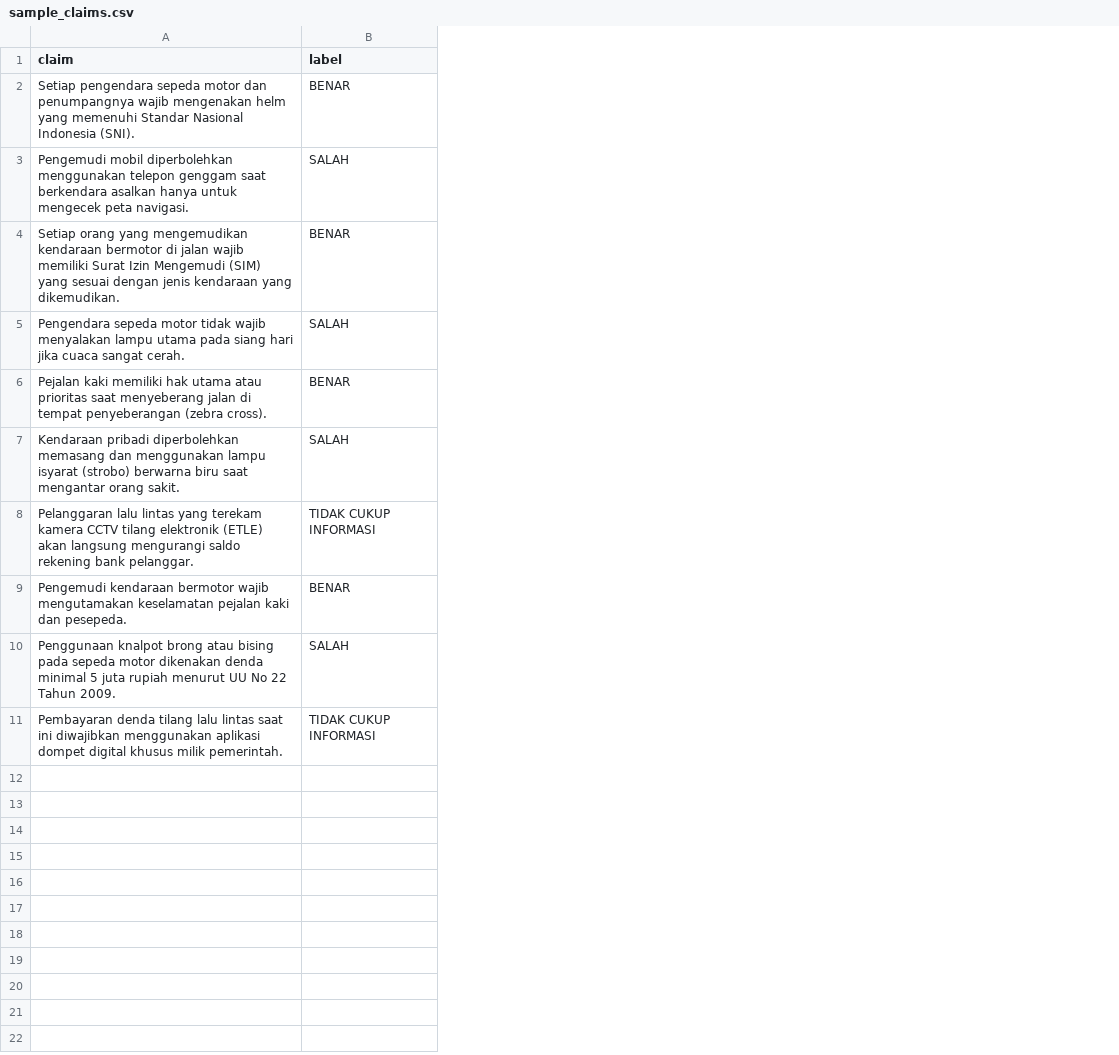
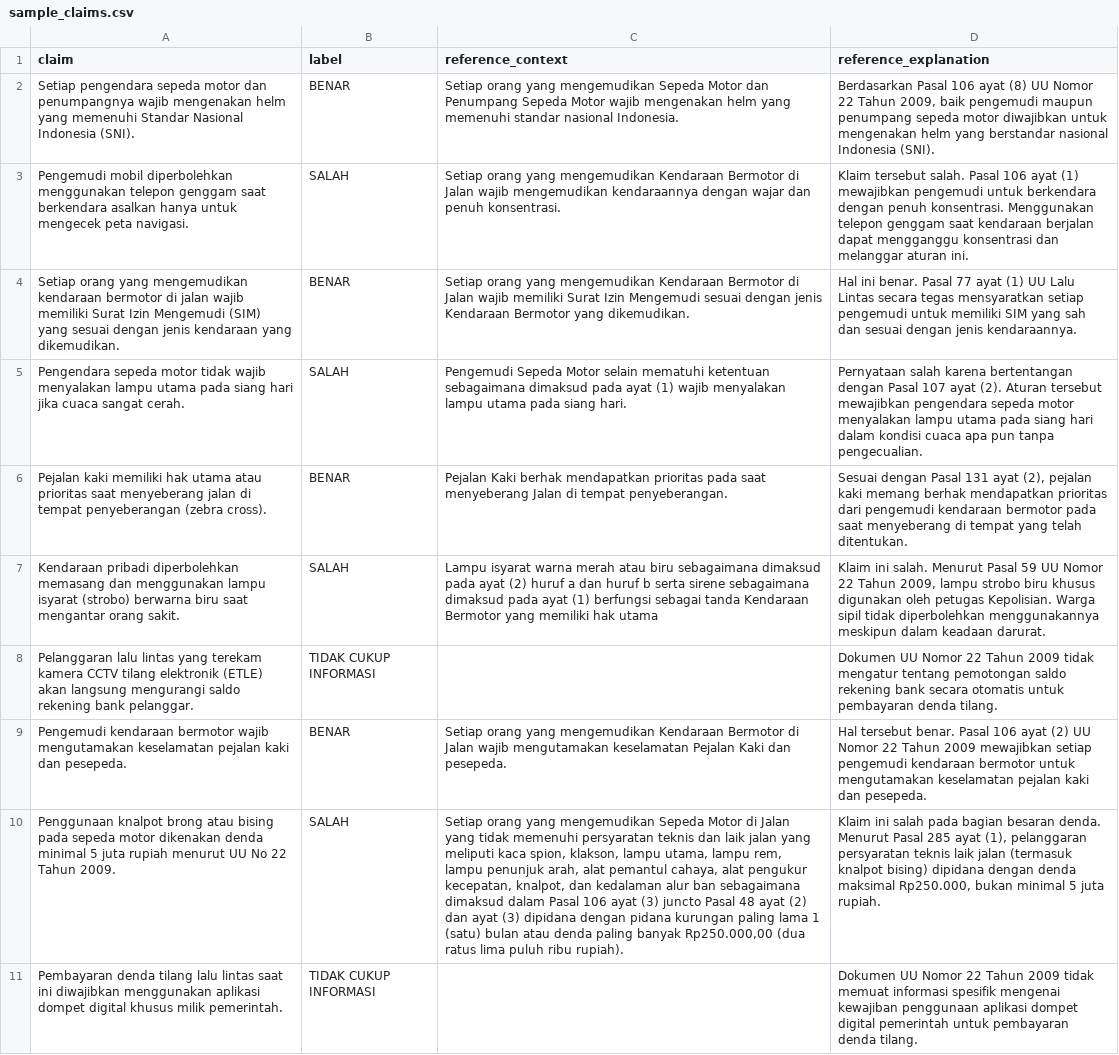
Before and after one commit to kartikaraa/fact-checker, a CSV file: NLP_TPB/data/sample_claims.csv, drawn as a sheet; only a part is shown; the diff covers the shown part only; the diff names each change by its address in the sheet, - before the commit and + after, or states it on an @@ line.

```diff
--- a/NLP_TPB/data/sample_claims.csv
+++ b/NLP_TPB/data/sample_claims.csv
+column C (reference_context), rows 2-10: Setiap orang yang mengemudikan Sepeda Motor dan Penumpang Sepeda Motor wajib mengenakan helm yang memenuhi standar nasional Indonesia. | Setiap orang yang mengemudikan Kendaraan Bermotor di Jalan wajib mengemudikan kendaraannya dengan wajar dan penuh konsentrasi. | Setiap orang yang mengemudikan Kendaraan Bermotor di Jalan wajib memiliki Surat Izin Mengemudi sesuai dengan jenis Kendaraan Bermotor yang dikemudikan. | Pengemudi Sepeda Motor selain mematuhi ketentuan sebagaimana dimaksud pada ayat (1) wajib menyalakan lampu utama pada siang hari. | Pejalan Kaki berhak mendapatkan prioritas pada saat menyeberang Jalan di tempat penyeberangan. | Lampu isyarat warna merah atau biru sebagaimana dimaksud pada ayat (2) huruf a dan huruf b serta sirene sebagaimana dimaksud pada ayat (1) berfungsi sebagai tanda Kendaraan Bermotor yang memiliki hak utama |  | Setiap orang yang mengemudikan Kendaraan Bermotor di Jalan wajib mengutamakan keselamatan Pejalan Kaki dan pesepeda. | Setiap orang yang mengemudikan Sepeda Motor di Jalan yang tidak memenuhi persyaratan teknis dan laik jalan yang meliputi kaca spion, klakson, lampu utama, lampu rem, lampu penunjuk arah, alat pemantul cahaya, alat pengukur kecepatan, knalpot, dan kedalaman alur ban sebagaimana dimaksud dalam Pasal 106 ayat (3) juncto Pasal 48 ayat (2) dan ayat (3) dipidana dengan pidana kurungan paling lama 1 (satu) bulan atau denda paling banyak Rp250.000,00 (dua ratus lima puluh ribu rupiah).
+column D (reference_explanation), rows 2-11: Berdasarkan Pasal 106 ayat (8) UU Nomor 22 Tahun 2009, baik pengemudi maupun penumpang sepeda motor diwajibkan untuk mengenakan helm yang berstandar nasional Indonesia (SNI). | Klaim tersebut salah. Pasal 106 ayat (1) mewajibkan pengemudi untuk berkendara dengan penuh konsentrasi. Menggunakan telepon genggam saat kendaraan berjalan dapat mengganggu konsentrasi dan melanggar aturan ini. | Hal ini benar. Pasal 77 ayat (1) UU Lalu Lintas secara tegas mensyaratkan setiap pengemudi untuk memiliki SIM yang sah dan sesuai dengan jenis kendaraannya. | Pernyataan salah karena bertentangan dengan Pasal 107 ayat (2). Aturan tersebut mewajibkan pengendara sepeda motor menyalakan lampu utama pada siang hari dalam kondisi cuaca apa pun tanpa pengecualian. | Sesuai dengan Pasal 131 ayat (2), pejalan kaki memang berhak mendapatkan prioritas dari pengemudi kendaraan bermotor pada saat menyeberang di tempat yang telah ditentukan. | Klaim ini salah. Menurut Pasal 59 UU Nomor 22 Tahun 2009, lampu strobo biru khusus digunakan oleh petugas Kepolisian. Warga sipil tidak diperbolehkan menggunakannya meskipun dalam keadaan darurat. | Dokumen UU Nomor 22 Tahun 2009 tidak mengatur tentang pemotongan saldo rekening bank secara otomatis untuk pembayaran denda tilang. | Hal tersebut benar. Pasal 106 ayat (2) UU Nomor 22 Tahun 2009 mewajibkan setiap pengemudi kendaraan bermotor untuk mengutamakan keselamatan pejalan kaki dan pesepeda. | Klaim ini salah pada bagian besaran denda. Menurut Pasal 285 ayat (1), pelanggaran persyaratan teknis laik jalan (termasuk knalpot bising) dipidana dengan denda maksimal Rp250.000, bukan minimal 5 juta rupiah. | Dokumen UU Nomor 22 Tahun 2009 tidak memuat informasi spesifik mengenai kewajiban penggunaan aplikasi dompet digital pemerintah untuk pembayaran denda tilang.
```
Also changed, not shown: 5 added rows elsewhere in this file, 7 other files.
